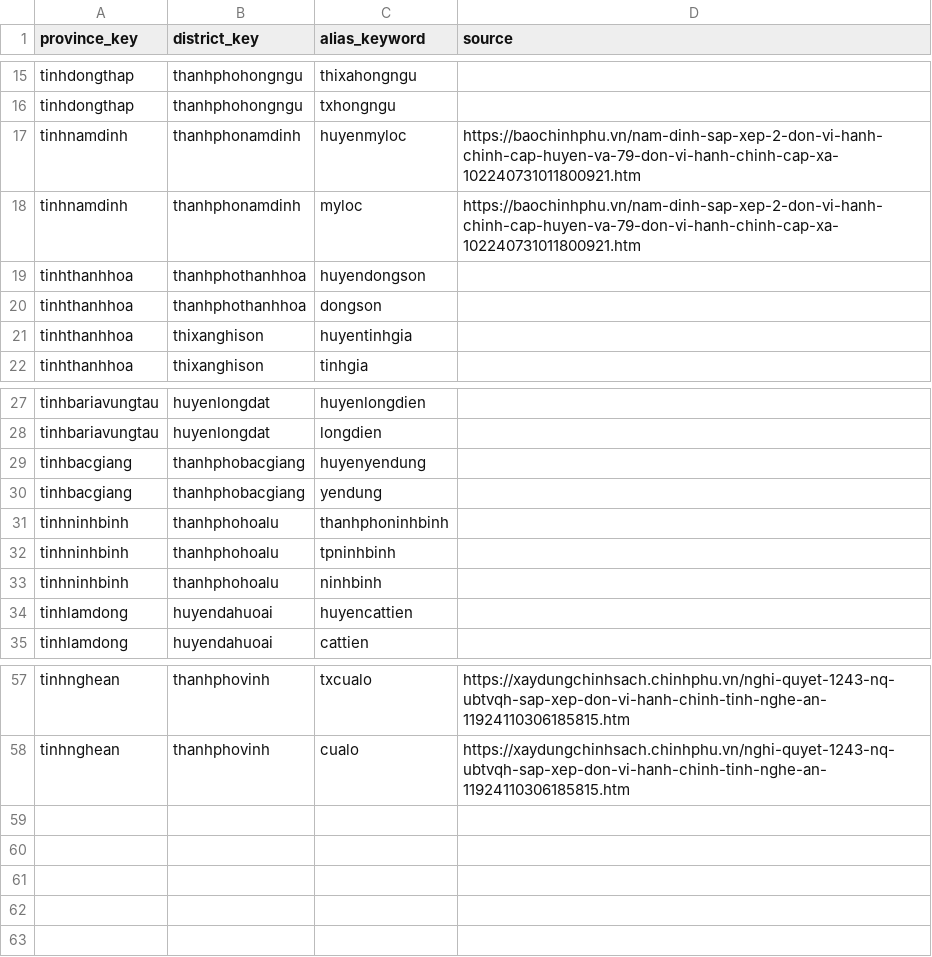
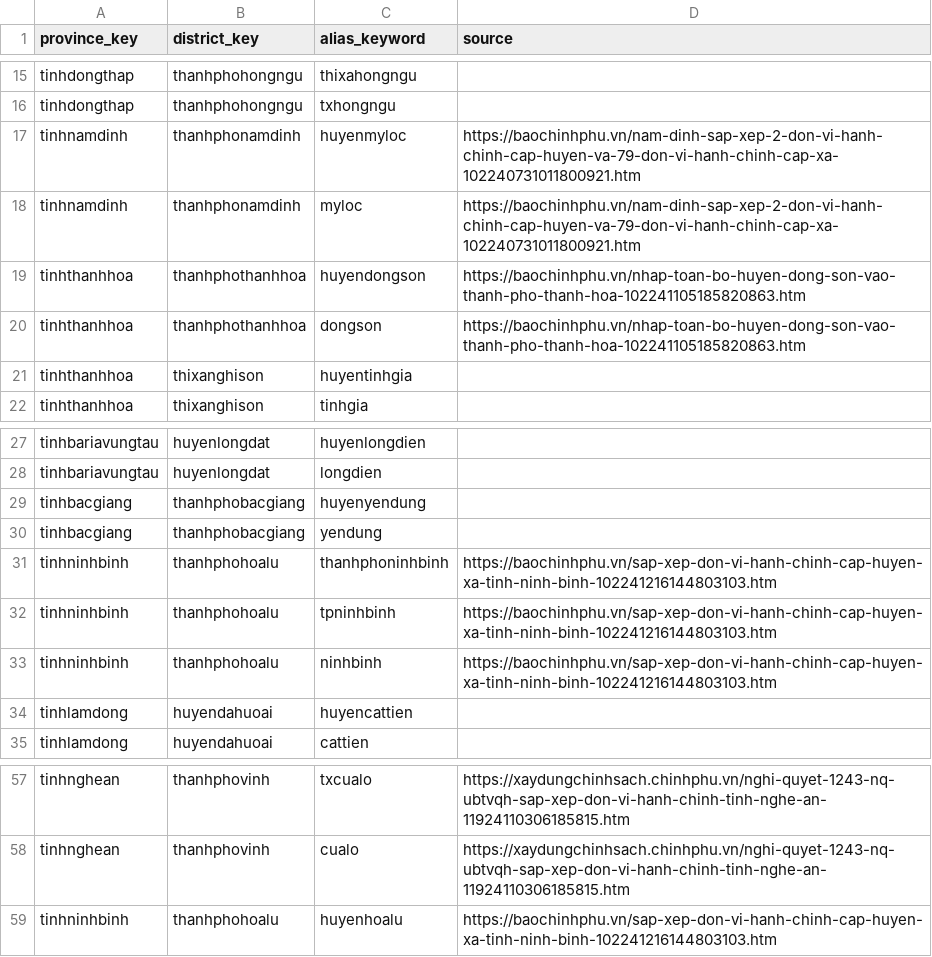
Before and after one commit to tranngocminhhieu/vietnamadminunits, a CSV file: data/alias_keywords/legacy/alias_district.csv, drawn as a sheet; only a part is shown, gaps mark what is left out.

```diff
--- a/data/alias_keywords/legacy/alias_district.csv
+++ b/data/alias_keywords/legacy/alias_district.csv
@@ -18,4 +18,4 @@ tinhnamdinh,thanhphonamdinh,huyenmyloc,https://baochinhphu.vn/nam-dinh-sap-xep-2
 tinhnamdinh,thanhphonamdinh,myloc,https://baochinhphu.vn/nam-dinh-sap-xep-2-don-vi-hanh-chinh-cap-huyen-va-79-don-vi-hanh-chinh-cap-xa-102240731011800921.htm
-tinhthanhhoa,thanhphothanhhoa,huyendongson,
-tinhthanhhoa,thanhphothanhhoa,dongson,
+tinhthanhhoa,thanhphothanhhoa,huyendongson,https://baochinhphu.vn/nhap-toan-bo-huyen-dong-son-vao-thanh-pho-thanh-hoa-102241105185820863.htm
+tinhthanhhoa,thanhphothanhhoa,dongson,https://baochinhphu.vn/nhap-toan-bo-huyen-dong-son-vao-thanh-pho-thanh-hoa-102241105185820863.htm
 tinhthanhhoa,thixanghison,huyentinhgia,
@@ -30,5 +30,5 @@ tinhbacgiang,thanhphobacgiang,huyenyendung,
 tinhbacgiang,thanhphobacgiang,yendung,
-tinhninhbinh,thanhphohoalu,thanhphoninhbinh,
-tinhninhbinh,thanhphohoalu,tpninhbinh,
-tinhninhbinh,thanhphohoalu,ninhbinh,
+tinhninhbinh,thanhphohoalu,thanhphoninhbinh,https://baochinhphu.vn/sap-xep-don-vi-hanh-chinh-cap-huyen-xa-tinh-ninh-binh-102241216144803103.htm
+tinhninhbinh,thanhphohoalu,tpninhbinh,https://baochinhphu.vn/sap-xep-don-vi-hanh-chinh-cap-huyen-xa-tinh-ninh-binh-102241216144803103.htm
+tinhninhbinh,thanhphohoalu,ninhbinh,https://baochinhphu.vn/sap-xep-don-vi-hanh-chinh-cap-huyen-xa-tinh-ninh-binh-102241216144803103.htm
 tinhlamdong,huyendahuoai,huyencattien,
@@ -58 +58,2 @@ tinhnghean,thanhphovinh,txcualo,https://xaydungchinhsach.chinhphu.vn/nghi-quyet-
 tinhnghean,thanhphovinh,cualo,https://xaydungchinhsach.chinhphu.vn/nghi-quyet-1243-nq-ubtvqh-sap-xep-don-vi-hanh-chinh-tinh-nghe-an-11924110306185815.htm
+tinhninhbinh,thanhphohoalu,huyenhoalu,https://baochinhphu.vn/sap-xep-don-vi-hanh-chinh-cap-huyen-xa-tinh-ninh-binh-102241216144803103.htm
```
Also changed, not shown: 1 other file.
